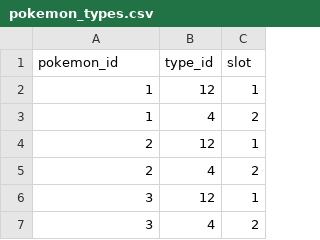
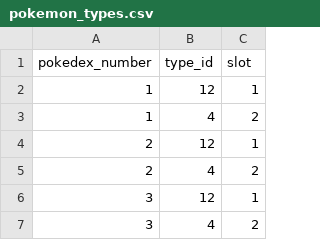
Before and after one commit to JiraphatJack/412poke, a CSV file: pokemon_types.csv, drawn as a sheet; only a part is shown.

```diff
--- a/pokemon_types.csv
+++ b/pokemon_types.csv
@@ -1,2 +1,2 @@
-pokemon_id,type_id,slot
+pokedex_number,type_id,slot
 1,12,1
```
Also changed, not shown: pokemon.csv, types.csv, 3 other files.
